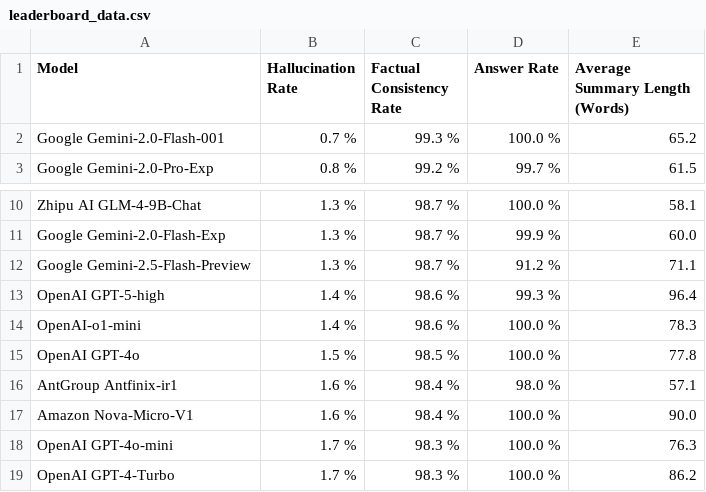
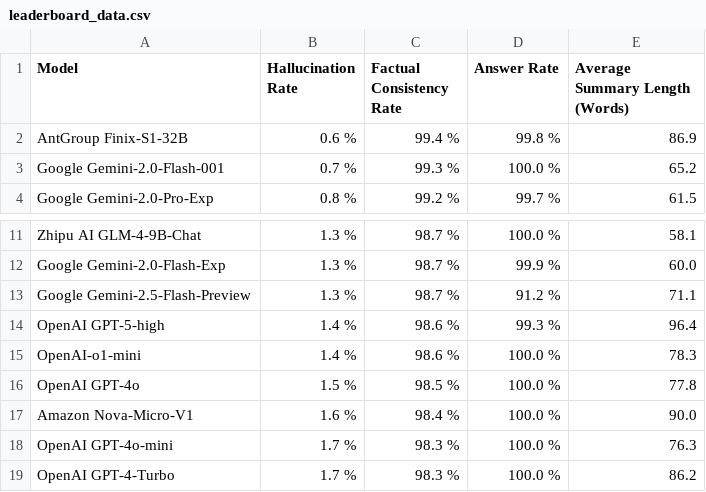
Before and after one commit to kcalhoon/vectara-leaderboard-git, a CSV file: leaderboard_data.csv, drawn as a sheet; only a part is shown, gaps mark what is left out; removed rows and columns are numbered as before the commit, all else as after; the diff names each change by its address in the sheet, - before the commit and + after, or states it on an @@ line.

```diff
--- a/leaderboard_data.csv
+++ b/leaderboard_data.csv
+row 2: AntGroup Finix-S1-32B | 0.6 % | 99.4 % | 99.8 % | 86.9
-row 16: AntGroup Antfinix-ir1 | 1.6 % | 98.4 % | 98.0 % | 57.1
```
